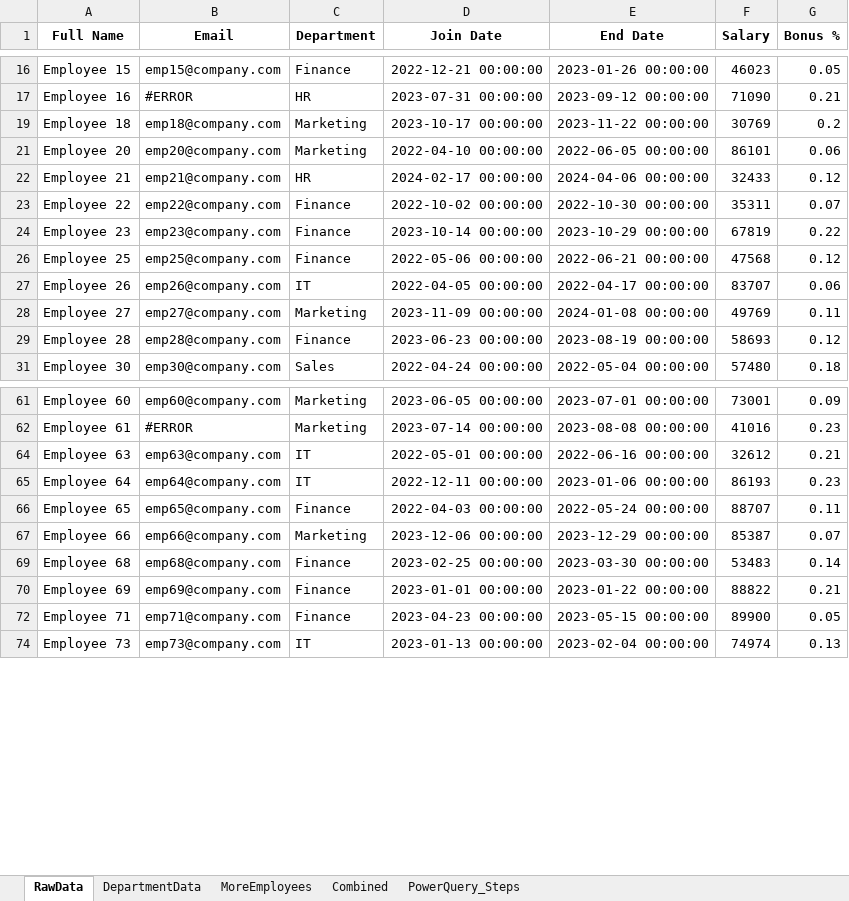
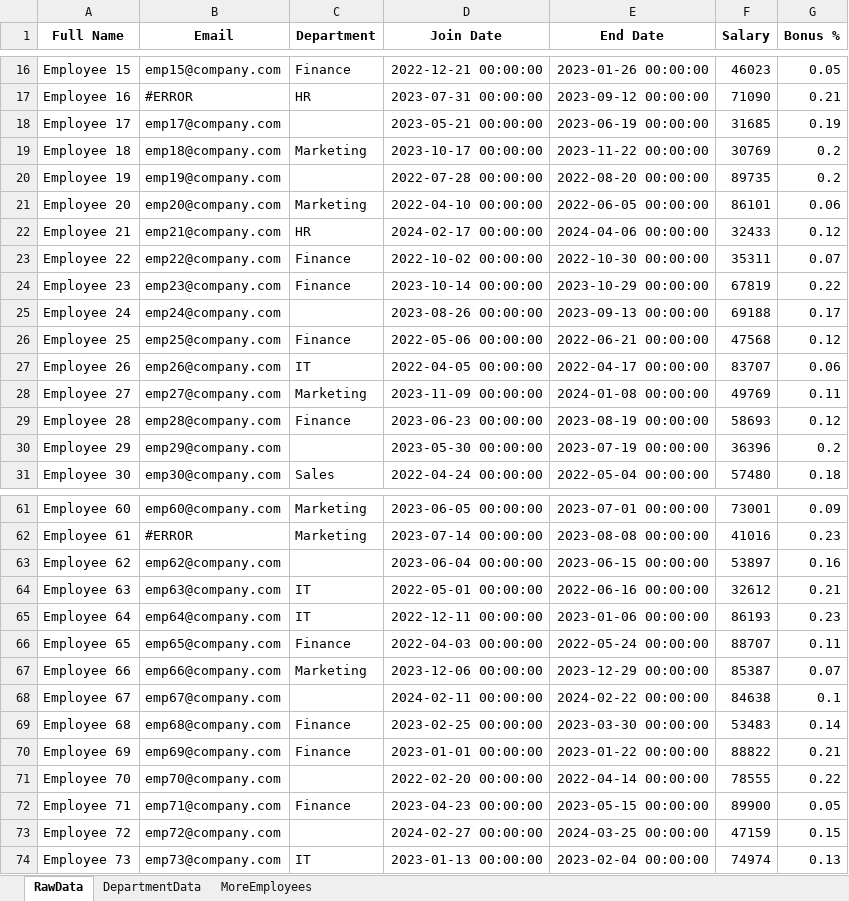
Before and after one commit to tanu2344/eda-assignment, an Excel workbook: PowerQuery_Wrangling.xlsx, sheet RawData, drawn as a sheet; only a part is shown, gaps mark what is left out; values as stored, in another font and other column widths than the file's, no borders; table styles not drawn; the diff covers the shown part only; the diff names each change by its address in the sheet, - before the commit and + after, or states it on an @@ line.

```diff
--- a/PowerQuery_Wrangling.xlsx (sheet RawData)
+++ b/PowerQuery_Wrangling.xlsx (sheet RawData)
-sheet tab: Combined
-sheet tab: PowerQuery_Steps
@@ row 18 unhidden: Employee 17 | emp17@company.com |  | 2023-05-21 00:00:00 | 2023-06-19 00:00:00 | 31685 | 0.19 @@
@@ row 20 unhidden: Employee 19 | emp19@company.com |  | 2022-07-28 00:00:00 | 2022-08-20 00:00:00 | 89735 | 0.2 @@
@@ row 25 unhidden: Employee 24 | emp24@company.com |  | 2023-08-26 00:00:00 | 2023-09-13 00:00:00 | 69188 | 0.17 @@
@@ row 30 unhidden: Employee 29 | emp29@company.com |  | 2023-05-30 00:00:00 | 2023-07-19 00:00:00 | 36396 | 0.2 @@
@@ row 63 unhidden: Employee 62 | emp62@company.com |  | 2023-06-04 00:00:00 | 2023-06-15 00:00:00 | 53897 | 0.16 @@
@@ row 68 unhidden: Employee 67 | emp67@company.com |  | 2024-02-11 00:00:00 | 2024-02-22 00:00:00 | 84638 | 0.1 @@
@@ row 71 unhidden: Employee 70 | emp70@company.com |  | 2022-02-20 00:00:00 | 2022-04-14 00:00:00 | 78555 | 0.22 @@
@@ row 73 unhidden: Employee 72 | emp72@company.com |  | 2024-02-27 00:00:00 | 2024-03-25 00:00:00 | 47159 | 0.15 @@
```
Also changed, not shown: 11 hidden or unhidden rows elsewhere in this sheet, 15 other files.
